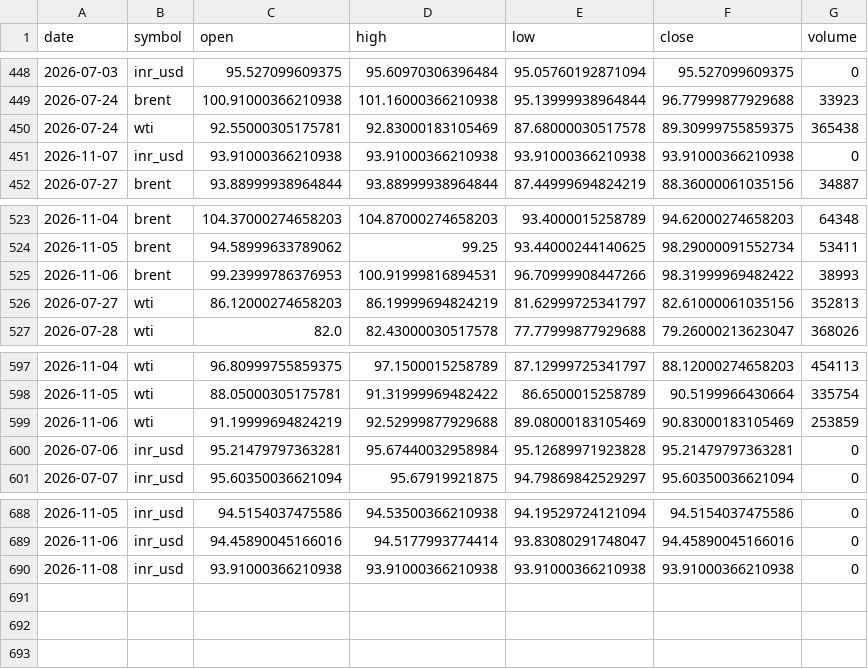
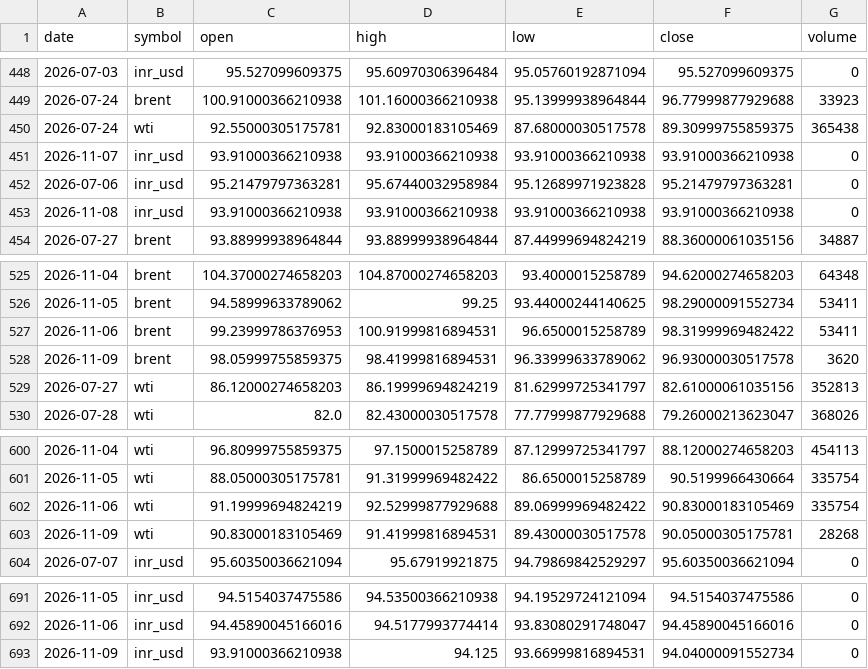
Before and after one commit to ImmadiVenkatesh/india-energy-dashboard, a CSV file: data/crude_benchmarks.csv, drawn as a sheet; only a part is shown, gaps mark what is left out.

```diff
--- a/data/crude_benchmarks.csv
+++ b/data/crude_benchmarks.csv
@@ -451,2 +451,4 @@ date,symbol,open,high,low,close,volume
 2026-11-07,inr_usd,93.91000366210938,93.91000366210938,93.91000366210938,93.91000366210938,0
+2026-07-06,inr_usd,95.21479797363281,95.67440032958984,95.12689971923828,95.21479797363281,0
+2026-11-08,inr_usd,93.91000366210938,93.91000366210938,93.91000366210938,93.91000366210938,0
 2026-07-27,brent,93.88999938964844,93.88999938964844,87.44999694824219,88.36000061035156,34887
@@ -524,3 +526,4 @@ date,symbol,open,high,low,close,volume
 2026-11-05,brent,94.58999633789062,99.25,93.44000244140625,98.29000091552734,53411
-2026-11-06,brent,99.23999786376953,100.91999816894531,96.70999908447266,98.31999969482422,38993
+2026-11-06,brent,99.23999786376953,100.91999816894531,96.6500015258789,98.31999969482422,53411
+2026-11-09,brent,98.05999755859375,98.41999816894531,96.33999633789062,96.93000030517578,3620
 2026-07-27,wti,86.12000274658203,86.19999694824219,81.62999725341797,82.61000061035156,352813
@@ -598,4 +601,4 @@ date,symbol,open,high,low,close,volume
 2026-11-05,wti,88.05000305175781,91.31999969482422,86.6500015258789,90.5199966430664,335754
-2026-11-06,wti,91.19999694824219,92.52999877929688,89.08000183105469,90.83000183105469,253859
-2026-07-06,inr_usd,95.21479797363281,95.67440032958984,95.12689971923828,95.21479797363281,0
+2026-11-06,wti,91.19999694824219,92.52999877929688,89.06999969482422,90.83000183105469,335754
+2026-11-09,wti,90.83000183105469,91.41999816894531,89.43000030517578,90.05000305175781,28268
 2026-07-07,inr_usd,95.60350036621094,95.67919921875,94.79869842529297,95.60350036621094,0
@@ -689,2 +692,2 @@ date,symbol,open,high,low,close,volume
 2026-11-06,inr_usd,94.45890045166016,94.5177993774414,93.83080291748047,94.45890045166016,0
-2026-11-08,inr_usd,93.91000366210938,93.91000366210938,93.91000366210938,93.91000366210938,0
+2026-11-09,inr_usd,93.91000366210938,94.125,93.66999816894531,94.04000091552734,0
```
Also changed, not shown: data/markets.csv, data/spr_history.csv, 7 other files.
